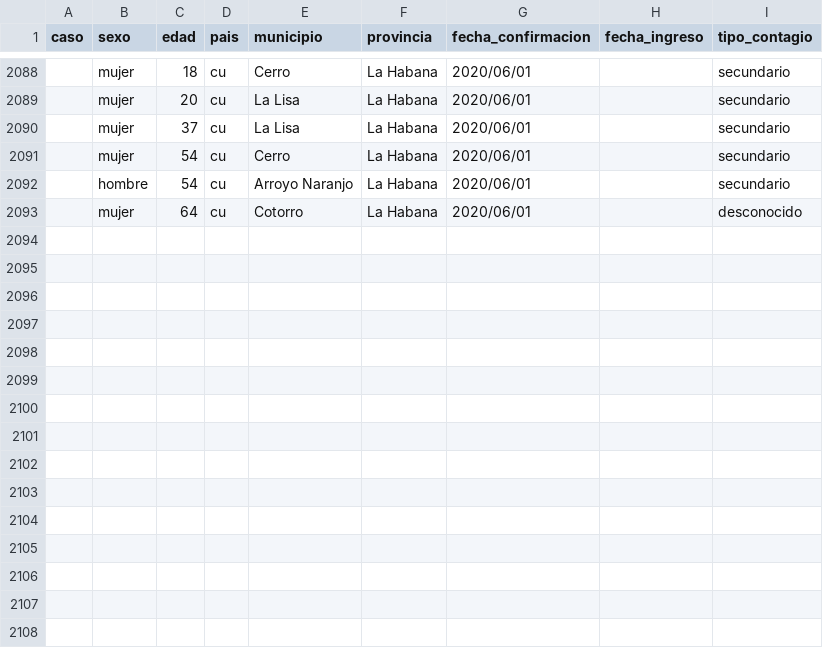
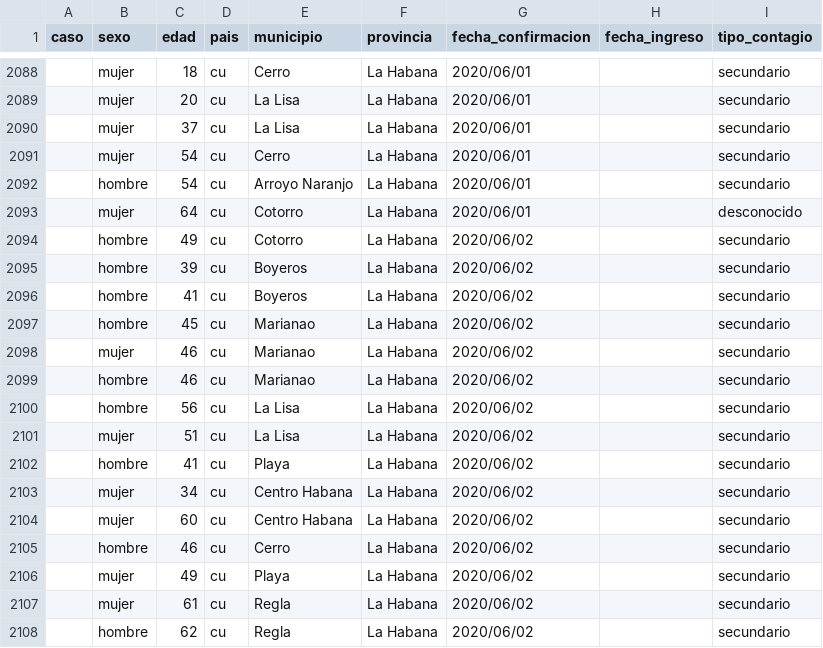
Before and after one commit to covid19cubadata/covid19cubadata.github.io, a CSV file: data/covid19-casos.csv, drawn as a sheet; only a part is shown, gaps mark what is left out; the diff names each change by its address in the sheet, - before the commit and + after, or states it on an @@ line.

Commit message:
Update countries data

```diff
--- a/data/covid19-casos.csv
+++ b/data/covid19-casos.csv
+row 2094:  | hombre | 49 | cu | Cotorro | La Habana | 2020/06/02 |  | secundario
+row 2095:  | hombre | 39 | cu | Boyeros | La Habana | 2020/06/02 |  | secundario
+row 2096:  | hombre | 41 | cu | Boyeros | La Habana | 2020/06/02 |  | secundario
+row 2097:  | hombre | 45 | cu | Marianao | La Habana | 2020/06/02 |  | secundario
+row 2098:  | mujer | 46 | cu | Marianao | La Habana | 2020/06/02 |  | secundario
+row 2099:  | hombre | 46 | cu | Marianao | La Habana | 2020/06/02 |  | secundario
+row 2100:  | hombre | 56 | cu | La Lisa | La Habana | 2020/06/02 |  | secundario
+row 2101:  | mujer | 51 | cu | La Lisa | La Habana | 2020/06/02 |  | secundario
+row 2102:  | hombre | 41 | cu | Playa | La Habana | 2020/06/02 |  | secundario
+row 2103:  | mujer | 34 | cu | Centro Habana | La Habana | 2020/06/02 |  | secundario
+row 2104:  | mujer | 60 | cu | Centro Habana | La Habana | 2020/06/02 |  | secundario
+row 2105:  | hombre | 46 | cu | Cerro | La Habana | 2020/06/02 |  | secundario
+row 2106:  | mujer | 49 | cu | Playa | La Habana | 2020/06/02 |  | secundario
+row 2107:  | mujer | 61 | cu | Regla | La Habana | 2020/06/02 |  | secundario
+row 2108:  | hombre | 62 | cu | Regla | La Habana | 2020/06/02 |  | secundario
```
